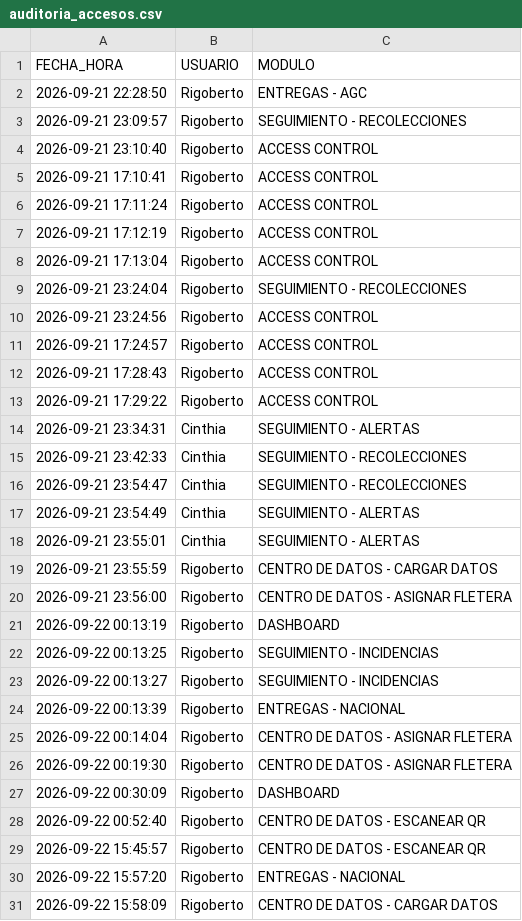
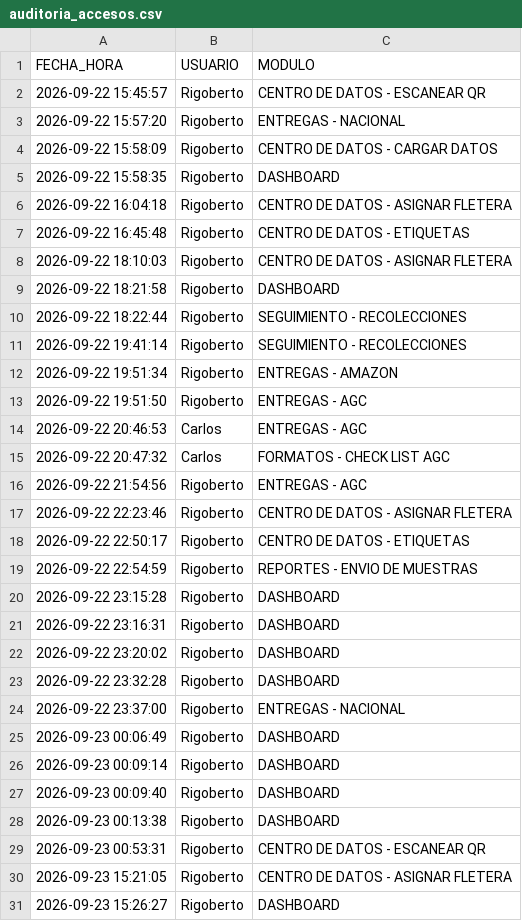
Before and after one commit to RH2026/nexion, a CSV file: auditoria_accesos.csv, drawn as a sheet; only a part is shown; the shorter side is filled out with more unchanged rows; the diff covers the shown part only.

Commit message:
Log: Rigoberto -> ACCESS CONTROL

```diff
--- a/auditoria_accesos.csv
+++ b/auditoria_accesos.csv
@@ -1,29 +1,2 @@
 FECHA_HORA,USUARIO,MODULO
-2026-09-21 22:28:50,Rigoberto,ENTREGAS - AGC
-2026-09-21 23:09:57,Rigoberto,SEGUIMIENTO - RECOLECCIONES
-2026-09-21 23:10:40,Rigoberto,ACCESS CONTROL
-2026-09-21 17:10:41,Rigoberto,ACCESS CONTROL
-2026-09-21 17:11:24,Rigoberto,ACCESS CONTROL
-2026-09-21 17:12:19,Rigoberto,ACCESS CONTROL
-2026-09-21 17:13:04,Rigoberto,ACCESS CONTROL
-2026-09-21 23:24:04,Rigoberto,SEGUIMIENTO - RECOLECCIONES
-2026-09-21 23:24:56,Rigoberto,ACCESS CONTROL
-2026-09-21 17:24:57,Rigoberto,ACCESS CONTROL
-2026-09-21 17:28:43,Rigoberto,ACCESS CONTROL
-2026-09-21 17:29:22,Rigoberto,ACCESS CONTROL
-2026-09-21 23:34:31,Cinthia,SEGUIMIENTO - ALERTAS
-2026-09-21 23:42:33,Cinthia,SEGUIMIENTO - RECOLECCIONES
-2026-09-21 23:54:47,Cinthia,SEGUIMIENTO - RECOLECCIONES
-2026-09-21 23:54:49,Cinthia,SEGUIMIENTO - ALERTAS
-2026-09-21 23:55:01,Cinthia,SEGUIMIENTO - ALERTAS
-2026-09-21 23:55:59,Rigoberto,CENTRO DE DATOS - CARGAR DATOS
-2026-09-21 23:56:00,Rigoberto,CENTRO DE DATOS - ASIGNAR FLETERA
-2026-09-22 00:13:19,Rigoberto,DASHBOARD
-2026-09-22 00:13:25,Rigoberto,SEGUIMIENTO - INCIDENCIAS
-2026-09-22 00:13:27,Rigoberto,SEGUIMIENTO - INCIDENCIAS
-2026-09-22 00:13:39,Rigoberto,ENTREGAS - NACIONAL
-2026-09-22 00:14:04,Rigoberto,CENTRO DE DATOS - ASIGNAR FLETERA
-2026-09-22 00:19:30,Rigoberto,CENTRO DE DATOS - ASIGNAR FLETERA
-2026-09-22 00:30:09,Rigoberto,DASHBOARD
-2026-09-22 00:52:40,Rigoberto,CENTRO DE DATOS - ESCANEAR QR
 2026-09-22 15:45:57,Rigoberto,CENTRO DE DATOS - ESCANEAR QR
```
Also changed, not shown: 1 added row elsewhere in this file.
